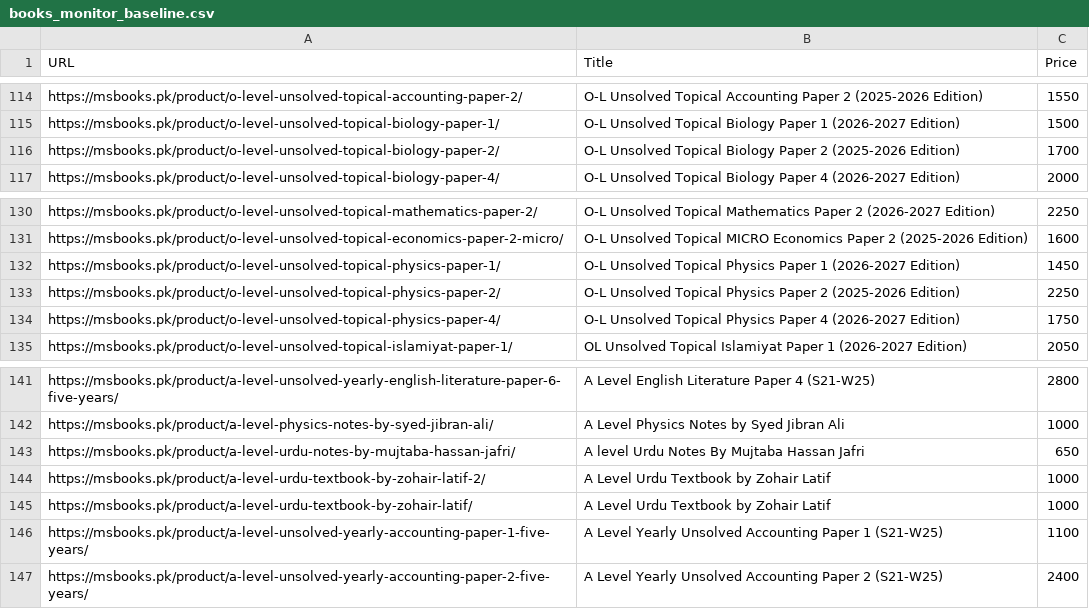
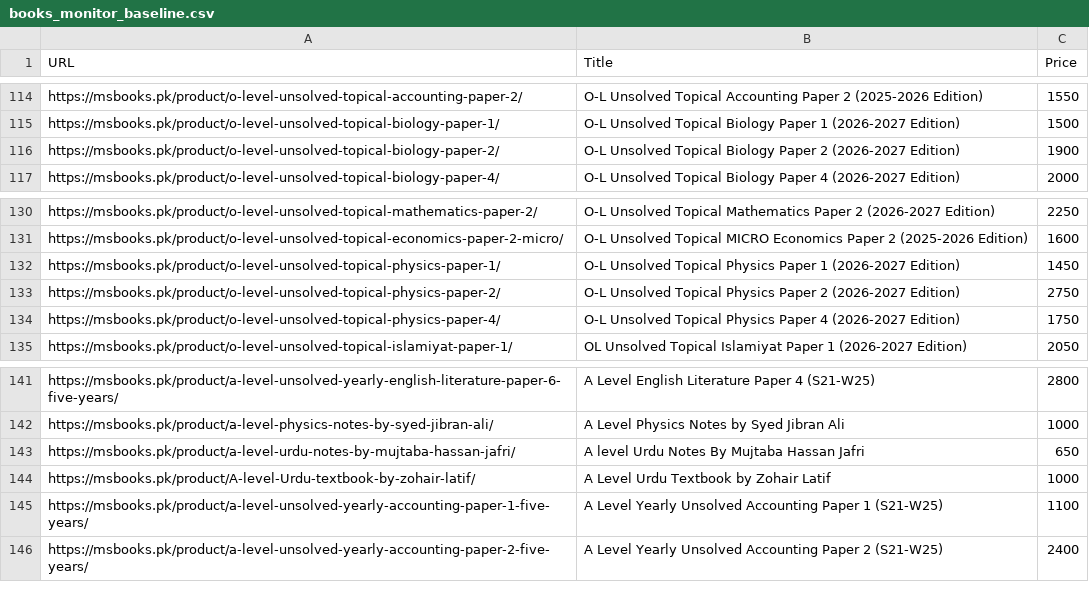
Before and after one commit to ShahmeerC/MSBooks-Monitor, a CSV file: data/books_monitor_baseline.csv, drawn as a sheet; only a part is shown, gaps mark what is left out.

```diff
--- a/data/books_monitor_baseline.csv
+++ b/data/books_monitor_baseline.csv
@@ -229,4 +229,4 @@ https://msbooks.pk/product/o-level-unsolved-topical-biology-paper-1/,"
                 O-L Unsolved Topical Biology Paper 1 (2026-2027 Edition)            ",1500
-https://msbooks.pk/product/o-level-unsolved-topical-biology-paper-2/,"
-                O-L Unsolved Topical Biology Paper 2 (2025-2026 Edition)            ",1700
+https://msbooks.pk/product/o-level-unsolved-topical-biology-paper-2/,"
+                O-L Unsolved Topical Biology Paper 2 (2026-2027 Edition)            ",1900
 https://msbooks.pk/product/o-level-unsolved-topical-biology-paper-4/,"
@@ -263,4 +263,4 @@ https://msbooks.pk/product/o-level-unsolved-topical-physics-paper-1/,"
                 O-L Unsolved Topical Physics Paper 1 (2026-2027 Edition)            ",1450
-https://msbooks.pk/product/o-level-unsolved-topical-physics-paper-2/,"
-                O-L Unsolved Topical Physics Paper 2 (2025-2026 Edition)            ",2250
+https://msbooks.pk/product/o-level-unsolved-topical-physics-paper-2/,"
+                O-L Unsolved Topical Physics Paper 2 (2026-2027 Edition)            ",2750
 https://msbooks.pk/product/o-level-unsolved-topical-physics-paper-4/,"
@@ -285,6 +285,4 @@ https://msbooks.pk/product/a-level-urdu-notes-by-mujtaba-hassan-jafri/,"
                 A level Urdu Notes By Mujtaba Hassan Jafri            ",650
-https://msbooks.pk/product/a-level-urdu-textbook-by-zohair-latif-2/,"
-                A Level Urdu Textbook by Zohair Latif            ",1000
-https://msbooks.pk/product/a-level-urdu-textbook-by-zohair-latif/,"
-                A Level Urdu Textbook by Zohair Latif            ",1000
+https://msbooks.pk/product/A-level-Urdu-textbook-by-zohair-latif/,"
+                A Level Urdu Textbook by Zohair Latif            ",1000
 https://msbooks.pk/product/a-level-unsolved-yearly-accounting-paper-1-five-years/,"
```
Also changed, not shown: data/weekly_monitor_log.csv.
